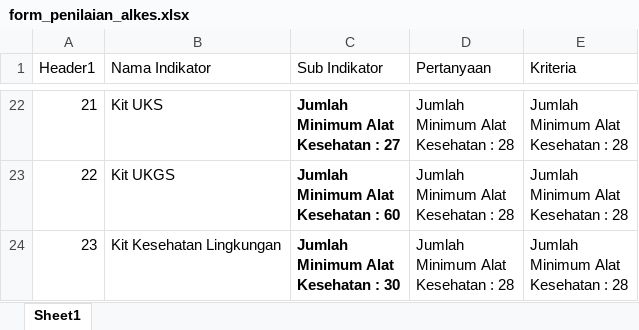
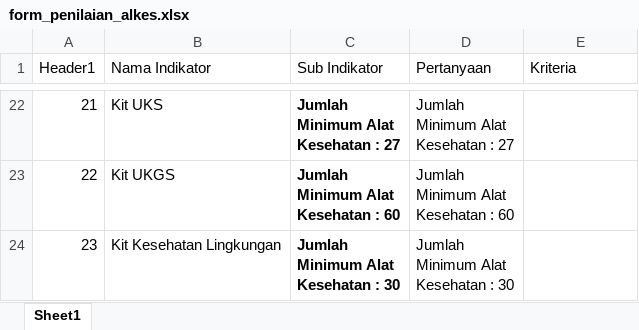
Before and after one commit to PradiptaPutra/flutter_application_1, an Excel workbook: assets/form_penilaian_alkes.xlsx, sheet Sheet1, drawn as a sheet; only a part is shown, gaps mark what is left out; values as stored, in another font and other column widths than the file's, no borders; ↵ is a line break in a cell; the diff covers the shown part only; the diff names each change by its address in the sheet, - before the commit and + after, or states it on an @@ line.

```diff
--- a/assets/form_penilaian_alkes.xlsx (sheet Sheet1)
+++ b/assets/form_penilaian_alkes.xlsx (sheet Sheet1)
-D22 (Pertanyaan): Jumlah ↵ Minimum Alat ↵ Kesehatan : 28
+D22 (Pertanyaan): Jumlah ↵ Minimum Alat ↵ Kesehatan : 27
-E22:E24 (Kriteria): Jumlah ↵ Minimum Alat ↵ Kesehatan : 28
+E22:E24 (Kriteria): (empty)
-D23 (Pertanyaan): Jumlah ↵ Minimum Alat ↵ Kesehatan : 28
+D23 (Pertanyaan): Jumlah ↵ Minimum Alat ↵ Kesehatan : 60
-D24 (Pertanyaan): Jumlah ↵ Minimum Alat ↵ Kesehatan : 28
+D24 (Pertanyaan): Jumlah ↵ Minimum Alat ↵ Kesehatan : 30
```
Also changed, not shown: 41 edited cells elsewhere in this sheet, assets/Form Penilaian.xlsx, assets/form_penilaian_bangunan.xlsx, 2 other files.
